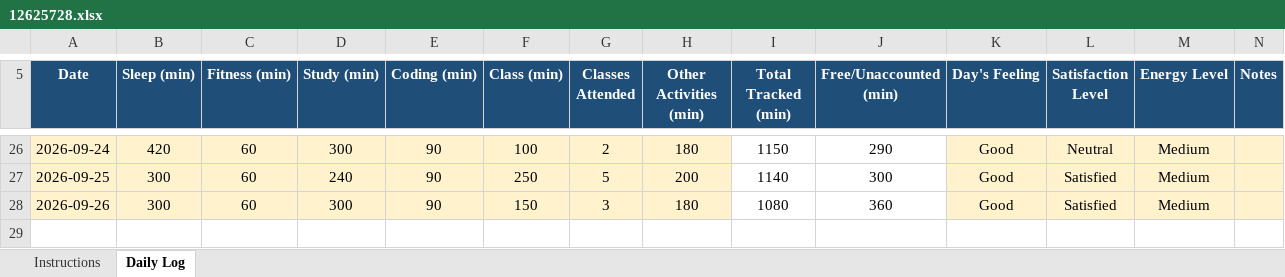
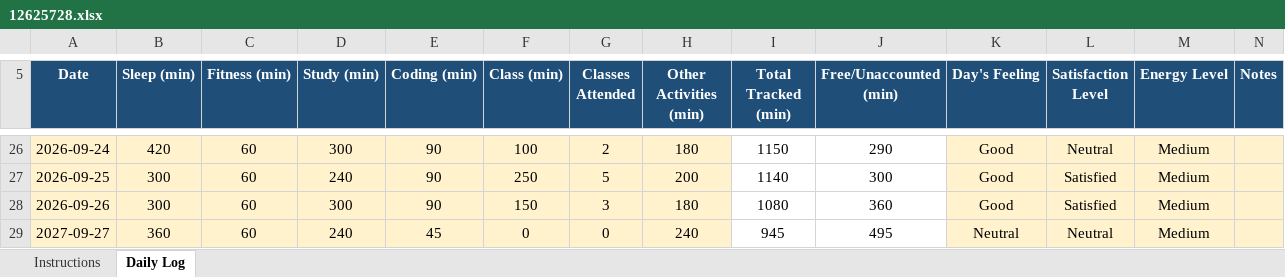
Before and after one commit to anantkumar03032005-dot/CAP776, an Excel workbook: 12625728.xlsx, sheet Daily Log, drawn as a sheet; only a part is shown, gaps mark what is left out; values as stored, in another font and other column widths than the file's, no borders; conditional formats not drawn; the diff names each change by its address in the sheet, - before the commit and + after, or states it on an @@ line.

Commit message:
update my daily log

```diff
--- a/12625728.xlsx (sheet Daily Log)
+++ b/12625728.xlsx (sheet Daily Log)
+row 29: 2027-09-27 | 360 | 60 | 240 | 45 | 0 | 0 | 240 | 945 | 495 | Neutral | Neutral | Medium
```
